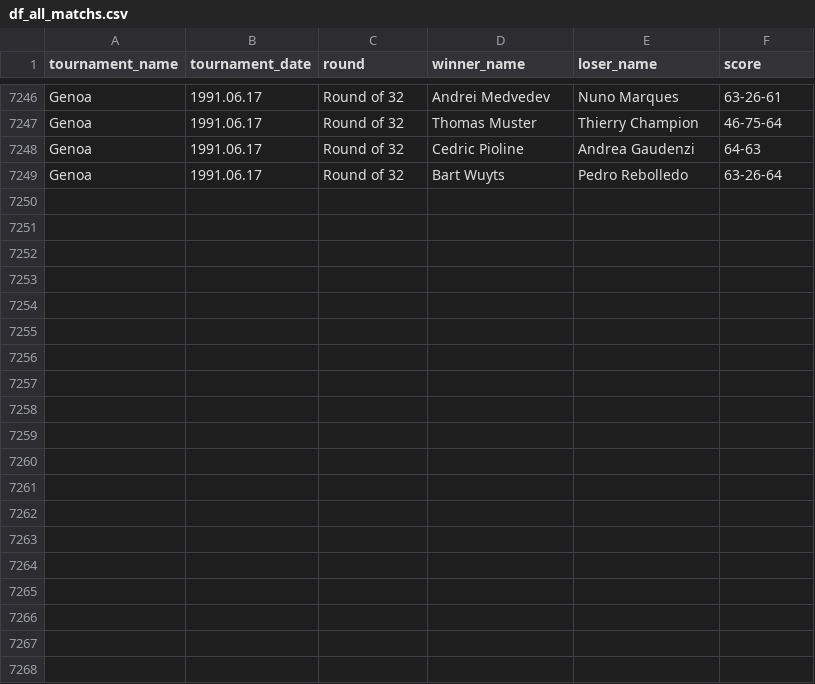
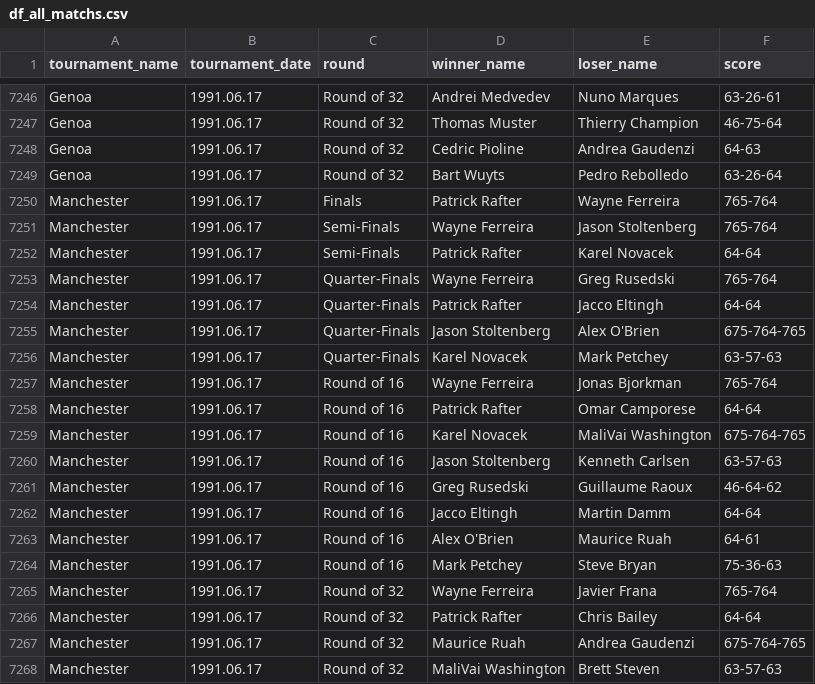
Before and after one commit to jeanbouteiller/tennis_prediction, a CSV file: df_all_matchs.csv, drawn as a sheet; only a part is shown, gaps mark what is left out; the diff covers the shown part only.

Commit message:
Update file

```diff
--- a/df_all_matchs.csv
+++ b/df_all_matchs.csv
@@ -7249 +7249,20 @@ Genoa,1991.06.17,Round of 32,Cedric Pioline,Andrea Gaudenzi,64-63
 Genoa,1991.06.17,Round of 32,Bart Wuyts,Pedro Rebolledo,63-26-64
+Manchester,1991.06.17,Finals,Patrick Rafter,Wayne Ferreira,765-764
+Manchester,1991.06.17,Semi-Finals,Wayne Ferreira,Jason Stoltenberg,765-764
+Manchester,1991.06.17,Semi-Finals,Patrick Rafter,Karel Novacek,64-64
+Manchester,1991.06.17,Quarter-Finals,Wayne Ferreira,Greg Rusedski,765-764
+Manchester,1991.06.17,Quarter-Finals,Patrick Rafter,Jacco Eltingh,64-64
+Manchester,1991.06.17,Quarter-Finals,Jason Stoltenberg,Alex O'Brien,675-764-765
+Manchester,1991.06.17,Quarter-Finals,Karel Novacek,Mark Petchey,63-57-63
+Manchester,1991.06.17,Round of 16,Wayne Ferreira,Jonas Bjorkman,765-764
+Manchester,1991.06.17,Round of 16,Patrick Rafter,Omar Camporese,64-64
+Manchester,1991.06.17,Round of 16,Karel Novacek,MaliVai Washington,675-764-765
+Manchester,1991.06.17,Round of 16,Jason Stoltenberg,Kenneth Carlsen,63-57-63
+Manchester,1991.06.17,Round of 16,Greg Rusedski,Guillaume Raoux,46-64-62
+Manchester,1991.06.17,Round of 16,Jacco Eltingh,Martin Damm,64-64
+Manchester,1991.06.17,Round of 16,Alex O'Brien,Maurice Ruah,64-61
+Manchester,1991.06.17,Round of 16,Mark Petchey,Steve Bryan,75-36-63
+Manchester,1991.06.17,Round of 32,Wayne Ferreira,Javier Frana,765-764
+Manchester,1991.06.17,Round of 32,Patrick Rafter,Chris Bailey,64-64
+Manchester,1991.06.17,Round of 32,Maurice Ruah,Andrea Gaudenzi,675-764-765
+Manchester,1991.06.17,Round of 32,MaliVai Washington,Brett Steven,63-57-63
```
Also changed, not shown: 12 added rows elsewhere in this file.
